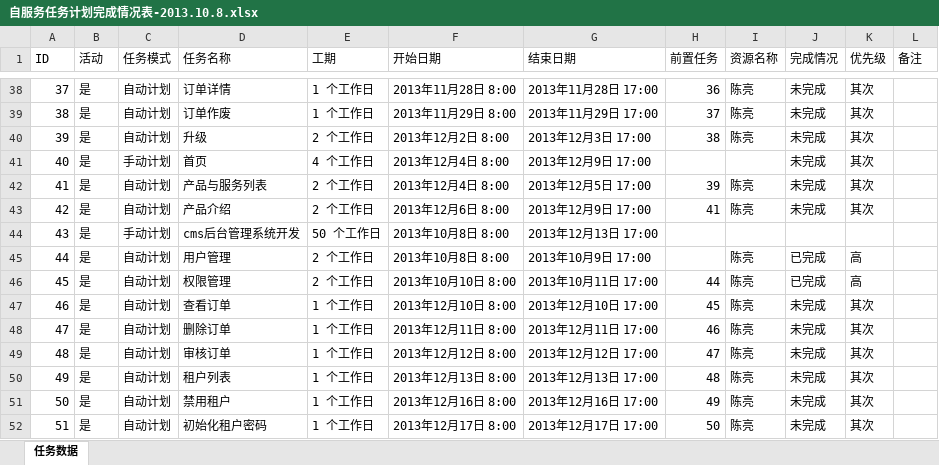
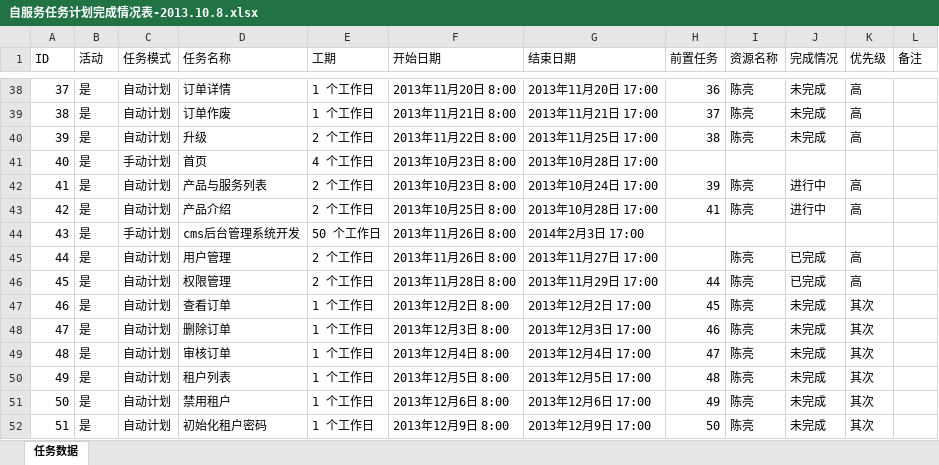
Before and after one commit to tomdev2008/WorkFiles, an Excel workbook: trunk/System_Center_2012/doc/3.项目策划/自服务任务计划完成情况表-2013.10.8.xlsx, sheet 任务数据, drawn as a sheet; only a part is shown, gaps mark what is left out; values as stored, in another font and other column widths than the file's, no cell formats; the diff covers the shown part only; the diff names each change by its address in the sheet, - before the commit and + after, or states it on an @@ line.

```diff
--- a/trunk/System_Center_2012/doc/3.项目策划/自服务任务计划完成情况表-2013.10.8.xlsx (sheet 任务数据)
+++ b/trunk/System_Center_2012/doc/3.项目策划/自服务任务计划完成情况表-2013.10.8.xlsx (sheet 任务数据)
-F38 (开始日期): 2013年11月28日 8:00
+F38 (开始日期): 2013年11月20日 8:00
-G38 (结束日期): 2013年11月28日 17:00
+G38 (结束日期): 2013年11月20日 17:00
-K38:K40 (优先级): 其次
+K38:K40 (优先级): 高
-F39 (开始日期): 2013年11月29日 8:00
+F39 (开始日期): 2013年11月21日 8:00
-G39 (结束日期): 2013年11月29日 17:00
+G39 (结束日期): 2013年11月21日 17:00
-F40 (开始日期): 2013年12月2日 8:00
+F40 (开始日期): 2013年11月22日 8:00
-G40 (结束日期): 2013年12月3日 17:00
+G40 (结束日期): 2013年11月25日 17:00
-F41:F42 (开始日期): 2013年12月4日 8:00
+F41:F42 (开始日期): 2013年10月23日 8:00
-G41 (结束日期): 2013年12月9日 17:00
+G41 (结束日期): 2013年10月28日 17:00
-J41 (完成情况): 未完成
+J41 (完成情况): (empty)
-K41 (优先级): 其次
+K41 (优先级): (empty)
-G42 (结束日期): 2013年12月5日 17:00
+G42 (结束日期): 2013年10月24日 17:00
-J42:J43 (完成情况): 未完成
+J42:J43 (完成情况): 进行中
-K42:K43 (优先级): 其次
+K42:K43 (优先级): 高
-F43 (开始日期): 2013年12月6日 8:00
+F43 (开始日期): 2013年10月25日 8:00
-G43 (结束日期): 2013年12月9日 17:00
+G43 (结束日期): 2013年10月28日 17:00
-F44:F45 (开始日期): 2013年10月8日 8:00
+F44:F45 (开始日期): 2013年11月26日 8:00
-G44 (结束日期): 2013年12月13日 17:00
+G44 (结束日期): 2014年2月3日 17:00
-G45 (结束日期): 2013年10月9日 17:00
+G45 (结束日期): 2013年11月27日 17:00
-F46 (开始日期): 2013年10月10日 8:00
+F46 (开始日期): 2013年11月28日 8:00
-G46 (结束日期): 2013年10月11日 17:00
+G46 (结束日期): 2013年11月29日 17:00
-F47 (开始日期): 2013年12月10日 8:00
+F47 (开始日期): 2013年12月2日 8:00
-G47 (结束日期): 2013年12月10日 17:00
+G47 (结束日期): 2013年12月2日 17:00
-F48 (开始日期): 2013年12月11日 8:00
+F48 (开始日期): 2013年12月3日 8:00
-G48 (结束日期): 2013年12月11日 17:00
+G48 (结束日期): 2013年12月3日 17:00
-F49 (开始日期): 2013年12月12日 8:00
+F49 (开始日期): 2013年12月4日 8:00
-G49 (结束日期): 2013年12月12日 17:00
+G49 (结束日期): 2013年12月4日 17:00
-F50 (开始日期): 2013年12月13日 8:00
+F50 (开始日期): 2013年12月5日 8:00
-G50 (结束日期): 2013年12月13日 17:00
+G50 (结束日期): 2013年12月5日 17:00
-F51 (开始日期): 2013年12月16日 8:00
+F51 (开始日期): 2013年12月6日 8:00
-G51 (结束日期): 2013年12月16日 17:00
+G51 (结束日期): 2013年12月6日 17:00
-F52 (开始日期): 2013年12月17日 8:00
+F52 (开始日期): 2013年12月9日 8:00
-G52 (结束日期): 2013年12月17日 17:00
+G52 (结束日期): 2013年12月9日 17:00
```
Also changed, not shown: 111 edited cells elsewhere in this sheet, cell formats, trunk/Enterprise_Management_System/docs/init-sql/系统初始化设置.xlsx, 10 other files.
